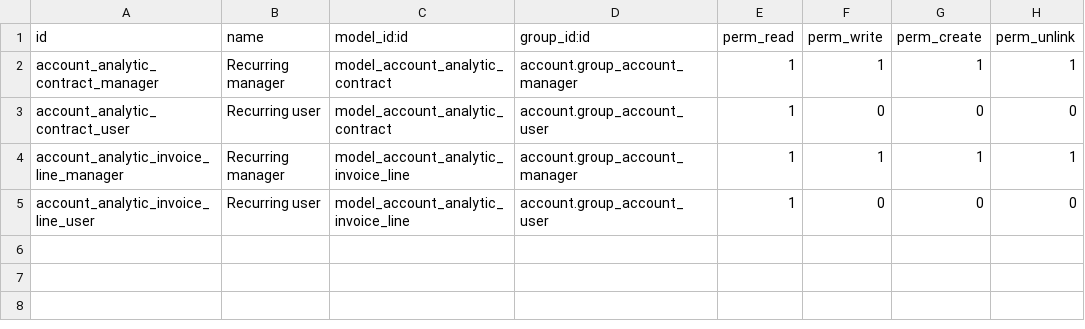
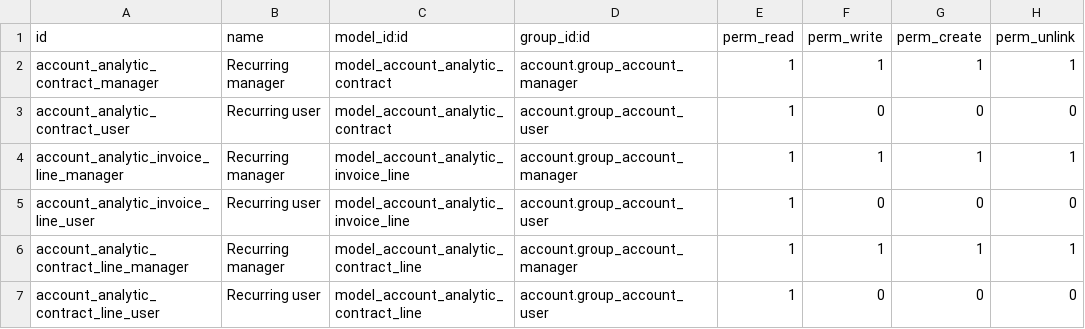
Before and after one commit to Alusage/contract, a CSV file: contract/security/ir.model.access.csv, drawn as a sheet.

Commit message:
[FIX] contract: Template lines handling (#92)
Update contract template lines handling to fix #80, and fix #59 #100

```diff
--- a/contract/security/ir.model.access.csv
+++ b/contract/security/ir.model.access.csv
@@ -5 +5,3 @@
 "account_analytic_invoice_line_user","Recurring user","model_account_analytic_invoice_line","account.group_account_user",1,0,0,0
+"account_analytic_contract_line_manager","Recurring manager","model_account_analytic_contract_line","account.group_account_manager",1,1,1,1
+"account_analytic_contract_line_user","Recurring user","model_account_analytic_contract_line","account.group_account_user",1,0,0,0
```
Also changed, not shown: 7 other files.
